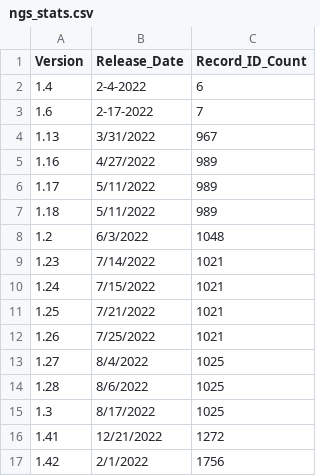
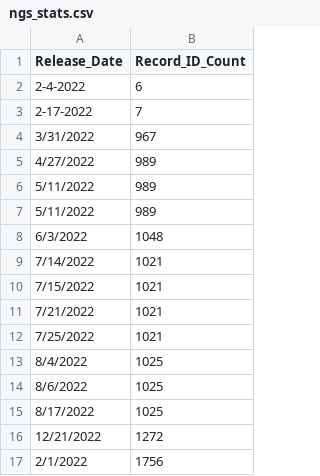
Before and after one commit to Jgergely11/test2, a CSV file: ngs_stats.csv, drawn as a sheet; the diff names each change by its address in the sheet, - before the commit and + after, or states it on an @@ line.

Commit message:
Update ngs_stats.csv

```diff
--- a/ngs_stats.csv
+++ b/ngs_stats.csv
-column A (Version), rows 2-17: 1.4 | 1.6 | 1.13 | 1.16 | 1.17 | 1.18 | 1.2 | 1.23 | 1.24 | 1.25 | 1.26 | 1.27 | 1.28 | 1.3 | 1.41 | 1.42
```
